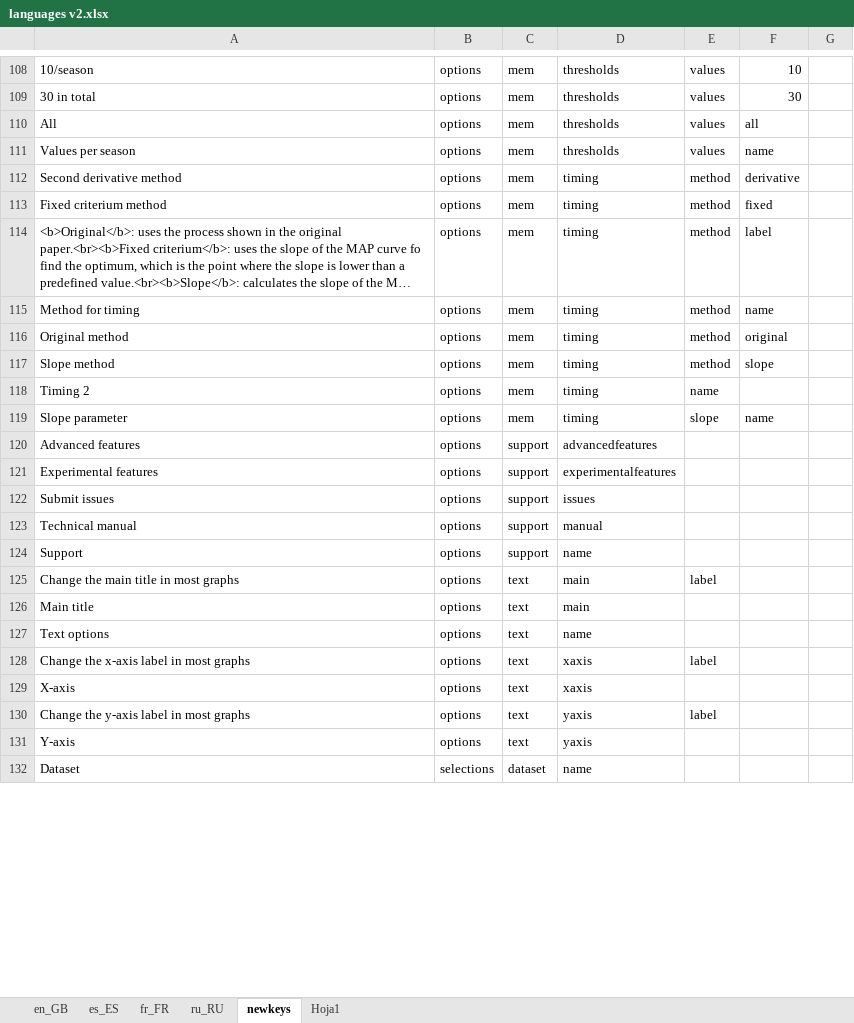
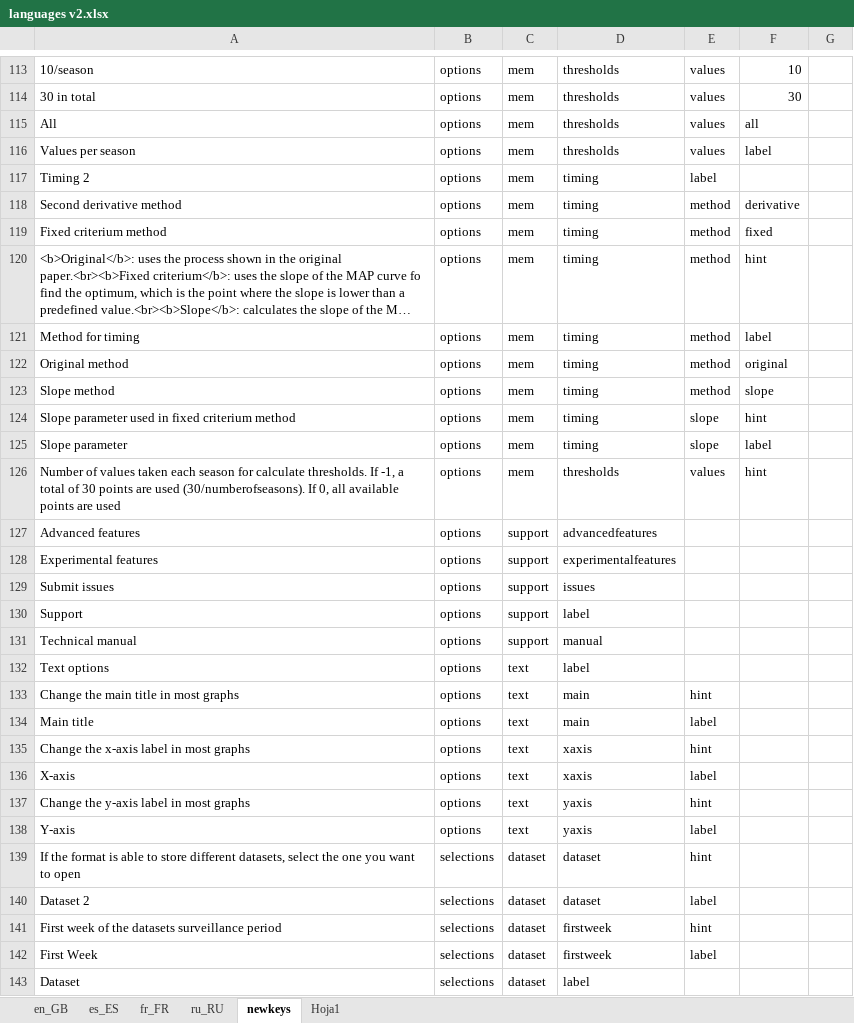
Before and after one commit to lozalojo/memapp, an Excel workbook: inst/shinyapp/lang/languages v2.xlsx, sheet newkeys, drawn as a sheet; only a part is shown, gaps mark what is left out; long unchanged cells end in …; values as stored, in another font and other column widths than the file's, no borders; removed rows and columns are numbered as before the commit, all else as after; the diff covers the shown part only; the diff names each change by its address in the sheet, - before the commit and + after, or states it on an @@ line.

```diff
--- a/inst/shinyapp/lang/languages v2.xlsx (sheet newkeys)
+++ b/inst/shinyapp/lang/languages v2.xlsx (sheet newkeys)
-F116: name
+F116: label
+row 117: Timing 2 | options | mem | timing | label
-F120: label
+F120: hint
-F121: name
+F121: label
-A124: Timing 2
+A124: Slope parameter used in fixed criterium method
-E124: name
+E124: slope
-F124: (empty)
+F124: hint
-F125: name
+F125: label
+row 126: Number of values taken each season for calculate thresholds. If -1, a total of 30 points are used (30/numberofseasons). If 0, all available points are used | options | mem | thresholds | values | hint
+row 130: Support | options | support | label
-row 124: Support | options | support | name
+row 132: Text options | options | text | label
-E133: label
+E133: hint
-E134: (empty)
+E134: label
-row 127: Text options | options | text | name
-E135: label
+E135: hint
-E136: (empty)
+E136: label
-E137: label
+E137: hint
-E138: (empty)
+E138: label
+row 139: If the format is able to store different datasets, select the one you want to open | selections | dataset | dataset | hint
+row 140: Dataset 2 | selections | dataset | dataset | label
+row 141: First week of the datasets surveillance period | selections | dataset | firstweek | hint
+row 142: First Week | selections | dataset | firstweek | label
-D143: name
+D143: label
```
Also changed, not shown: 30 added rows, 30 removed rows and 55 edited cells elsewhere in this sheet, sheet es_ES, sheet en_GB, 9 other files.
